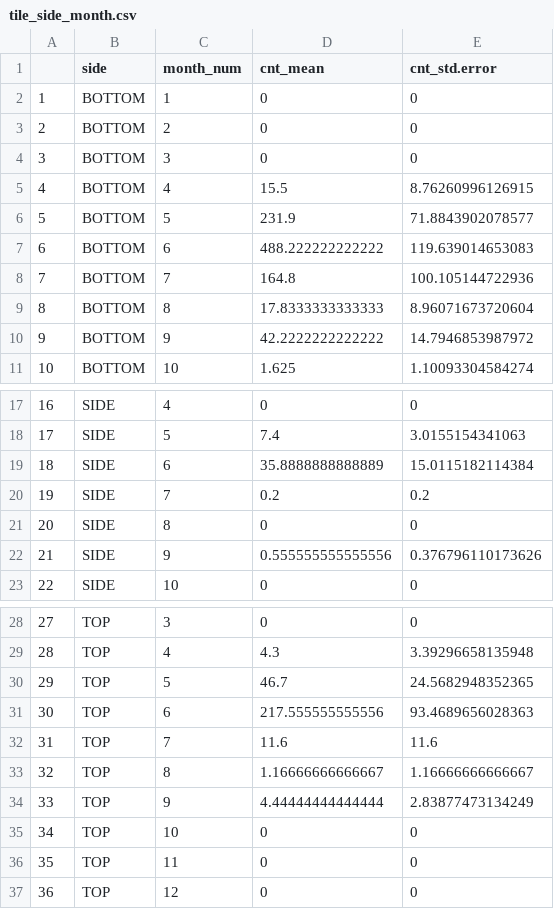
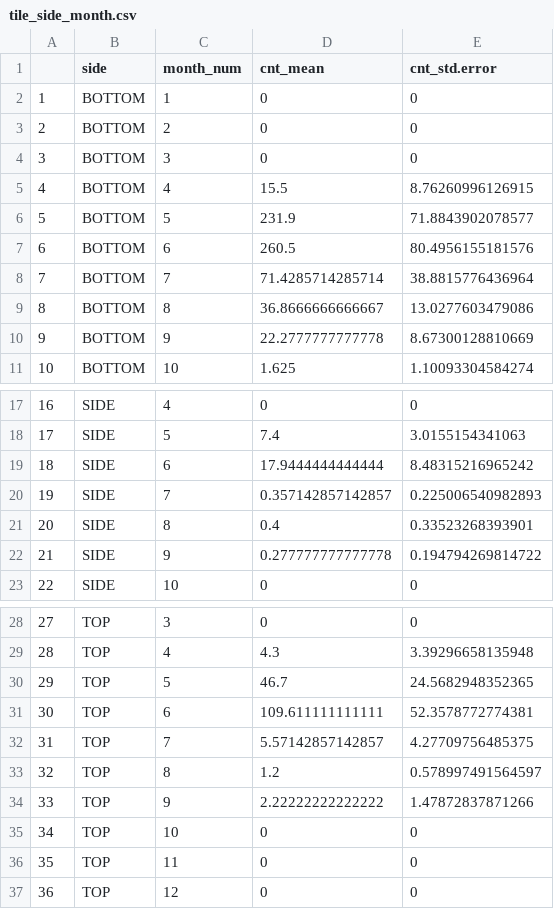
Before and after one commit to sbeck1/Beck_LC_R, a CSV file: Oyster/Spat/report/report_table_data/tile_side_month.csv, drawn as a sheet; only a part is shown, gaps mark what is left out.

```diff
--- a/Oyster/Spat/report/report_table_data/tile_side_month.csv
+++ b/Oyster/Spat/report/report_table_data/tile_side_month.csv
@@ -6,6 +6,6 @@
 "5","BOTTOM","5",231.9,71.8843902078577
-"6","BOTTOM","6",488.222222222222,119.639014653083
-"7","BOTTOM","7",164.8,100.105144722936
-"8","BOTTOM","8",17.8333333333333,8.96071673720604
-"9","BOTTOM","9",42.2222222222222,14.7946853987972
+"6","BOTTOM","6",260.5,80.4956155181576
+"7","BOTTOM","7",71.4285714285714,38.8815776436964
+"8","BOTTOM","8",36.8666666666667,13.0277603479086
+"9","BOTTOM","9",22.2777777777778,8.67300128810669
 "10","BOTTOM","10",1.625,1.10093304584274
@@ -18,6 +18,6 @@
 "17","SIDE","5",7.4,3.0155154341063
-"18","SIDE","6",35.8888888888889,15.0115182114384
-"19","SIDE","7",0.2,0.2
-"20","SIDE","8",0,0
-"21","SIDE","9",0.555555555555556,0.376796110173626
+"18","SIDE","6",17.9444444444444,8.48315216965242
+"19","SIDE","7",0.357142857142857,0.225006540982893
+"20","SIDE","8",0.4,0.33523268393901
+"21","SIDE","9",0.277777777777778,0.194794269814722
 "22","SIDE","10",0,0
@@ -30,6 +30,6 @@
 "29","TOP","5",46.7,24.5682948352365
-"30","TOP","6",217.555555555556,93.4689656028363
-"31","TOP","7",11.6,11.6
-"32","TOP","8",1.16666666666667,1.16666666666667
-"33","TOP","9",4.44444444444444,2.83877473134249
+"30","TOP","6",109.611111111111,52.3578772774381
+"31","TOP","7",5.57142857142857,4.27709756485375
+"32","TOP","8",1.2,0.578997491564597
+"33","TOP","9",2.22222222222222,1.47872837871266
 "34","TOP","10",0,0
```
Also changed, not shown: Oyster/Spat/report/report_table_data/tile_barnacle.csv, Oyster/Spat/report/report_table_data/tile_side_mo_stn.csv, 25 other files.
